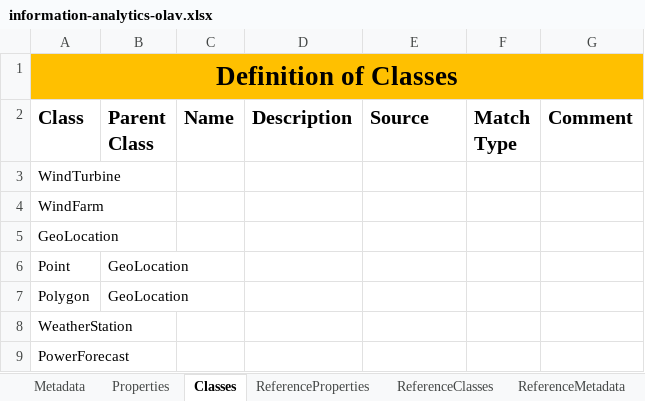
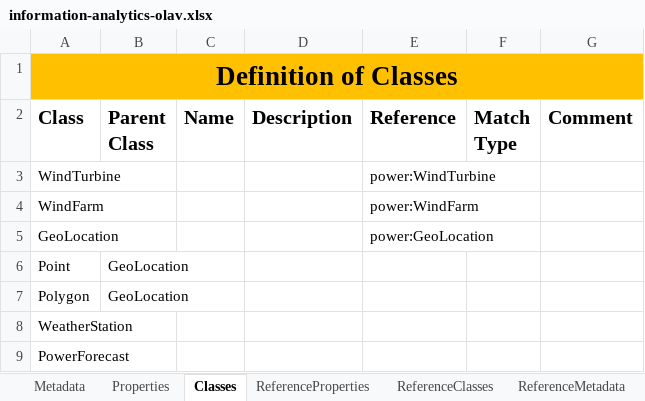
Before and after one commit to cognitedata/neat, an Excel workbook: docs/artifacts/rules/information-analytics-olav.xlsx, sheet Classes, drawn as a sheet; values as stored, in another font and other column widths than the file's, no borders; the diff names each change by its address in the sheet, - before the commit and + after, or states it on an @@ line.

```diff
--- a/docs/artifacts/rules/information-analytics-olav.xlsx (sheet Classes)
+++ b/docs/artifacts/rules/information-analytics-olav.xlsx (sheet Classes)
-E2: Source
+E2: Reference
-E3 (Reference): (empty)
+E3 (Reference): power:WindTurbine
-E4 (Reference): (empty)
+E4 (Reference): power:WindFarm
-E5 (Reference): (empty)
+E5 (Reference): power:GeoLocation
```
Also changed, not shown: sheet ReferenceClasses, sheet ReferenceProperties, 4 other files.
